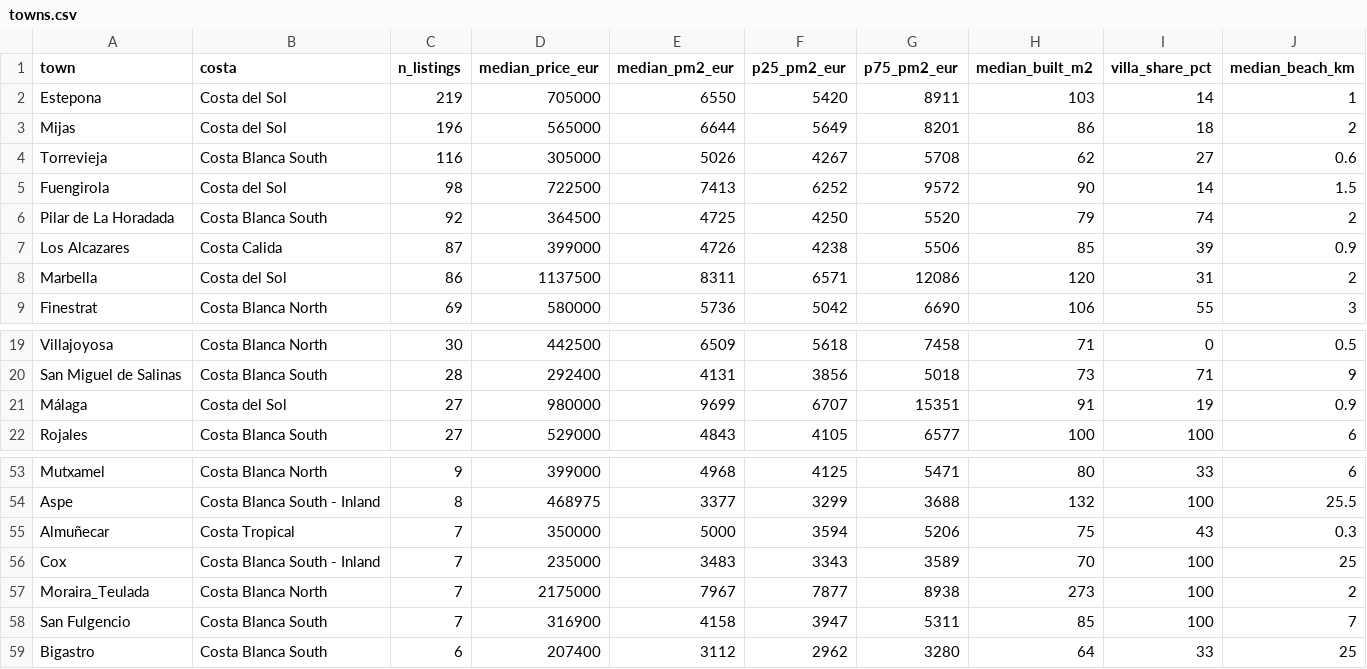
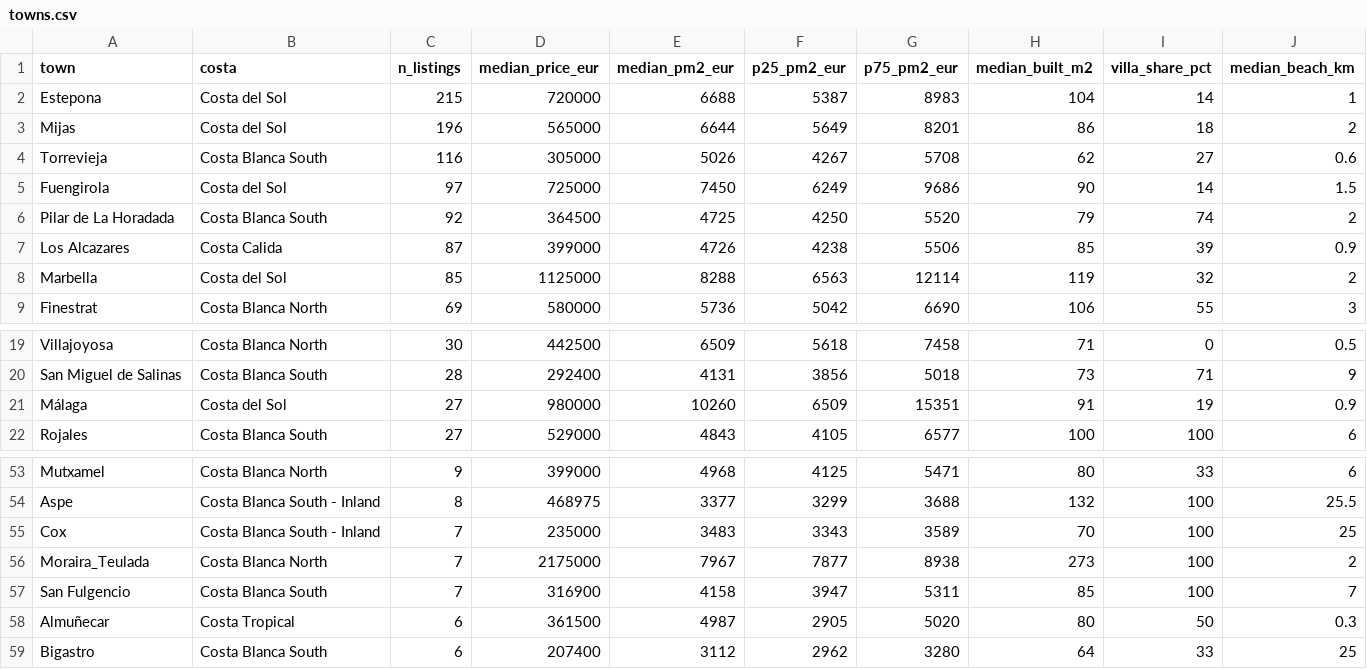
Before and after one commit to HenrikKolstad/avena-terminal, a CSV file: public/open-data/towns.csv, drawn as a sheet; only a part is shown, gaps mark what is left out.

```diff
--- a/public/open-data/towns.csv
+++ b/public/open-data/towns.csv
@@ -1,9 +1,9 @@
 town,costa,n_listings,median_price_eur,median_pm2_eur,p25_pm2_eur,p75_pm2_eur,median_built_m2,villa_share_pct,median_beach_km
-Estepona,Costa del Sol,219,705000,6550,5420,8911,103,14,1
+Estepona,Costa del Sol,215,720000,6688,5387,8983,104,14,1
 Mijas,Costa del Sol,196,565000,6644,5649,8201,86,18,2
 Torrevieja,Costa Blanca South,116,305000,5026,4267,5708,62,27,0.6
-Fuengirola,Costa del Sol,98,722500,7413,6252,9572,90,14,1.5
+Fuengirola,Costa del Sol,97,725000,7450,6249,9686,90,14,1.5
 Pilar de La Horadada,Costa Blanca South,92,364500,4725,4250,5520,79,74,2
 Los Alcazares,Costa Calida,87,399000,4726,4238,5506,85,39,0.9
-Marbella,Costa del Sol,86,1137500,8311,6571,12086,120,31,2
+Marbella,Costa del Sol,85,1125000,8288,6563,12114,119,32,2
 Finestrat,Costa Blanca North,69,580000,5736,5042,6690,106,55,3
@@ -20,3 +20,3 @@ Villajoyosa,Costa Blanca North,30,442500,6509,5618,7458,71,0,0.5
 San Miguel de Salinas,Costa Blanca South,28,292400,4131,3856,5018,73,71,9
-Málaga,Costa del Sol,27,980000,9699,6707,15351,91,19,0.9
+Málaga,Costa del Sol,27,980000,10260,6509,15351,91,19,0.9
 Rojales,Costa Blanca South,27,529000,4843,4105,6577,100,100,6
@@ -54,3 +54,2 @@ Mutxamel,Costa Blanca North,9,399000,4968,4125,5471,80,33,6
 Aspe,Costa Blanca South - Inland,8,468975,3377,3299,3688,132,100,25.5
-Almuñecar,Costa Tropical,7,350000,5000,3594,5206,75,43,0.3
 Cox,Costa Blanca South - Inland,7,235000,3483,3343,3589,70,100,25
@@ -58,2 +57,3 @@ Moraira_Teulada,Costa Blanca North,7,2175000,7967,7877,8938,273,100,2
 San Fulgencio,Costa Blanca South,7,316900,4158,3947,5311,85,100,7
+Almuñecar,Costa Tropical,6,361500,4987,2905,5020,80,50,0.3
 Bigastro,Costa Blanca South,6,207400,3112,2962,3280,64,33,25
```
Also changed, not shown: public/open-data/movement-ledger.csv, public/open-data/moves.csv, 6 other files.
